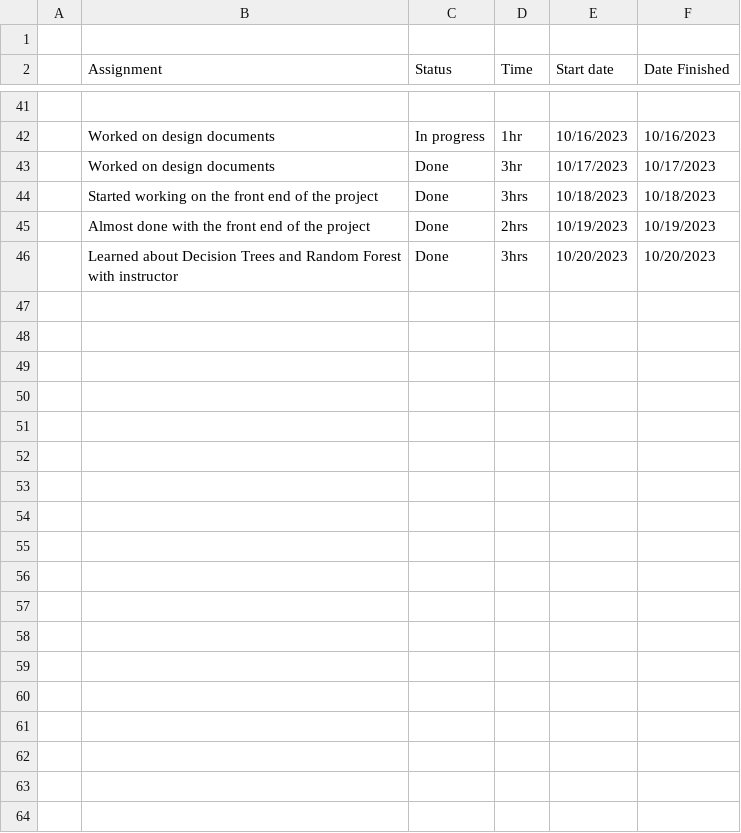
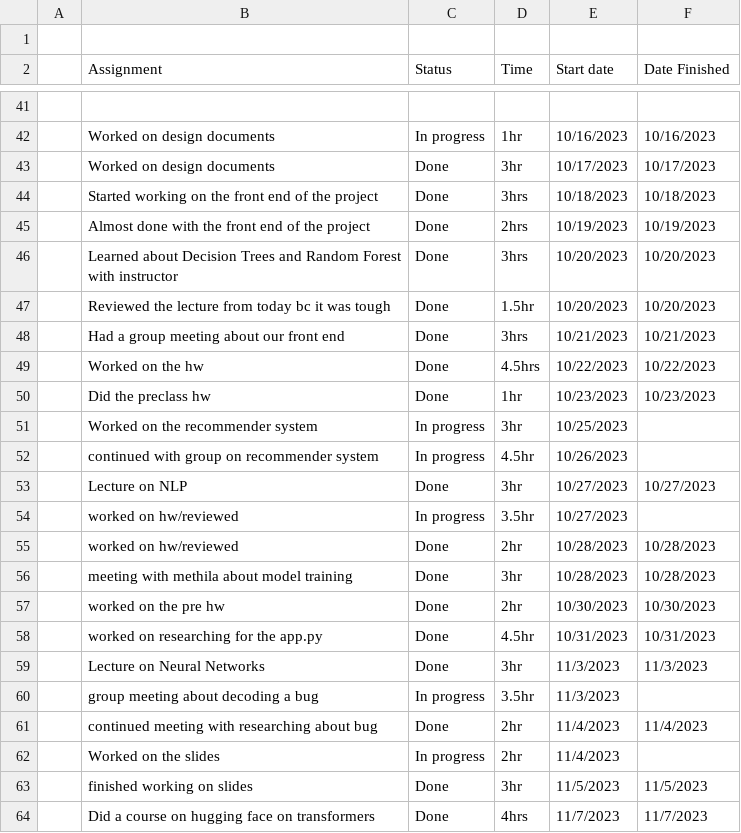
Before and after one commit to Alina1z/CISC-4900-Version-Control, a CSV file: Assignment tracker - Assignments.csv, drawn as a sheet; only a part is shown, gaps mark what is left out; the diff covers the shown part only.

Commit message:
Updated Time logs

```diff
--- a/Assignment tracker - Assignments.csv
+++ b/Assignment tracker - Assignments.csv
@@ -46 +46,19 @@
 ,Learned about Decision Trees and Random Forest with instructor,Done,3hrs,10/20/2023,10/20/2023
+,Reviewed the lecture from today bc it was tough,Done,1.5hr,10/20/2023,10/20/2023
+,Had a group meeting about our front end,Done,3hrs,10/21/2023,10/21/2023
+,Worked on the hw,Done,4.5hrs,10/22/2023,10/22/2023
+,Did the preclass hw,Done,1hr,10/23/2023,10/23/2023
+,Worked on the recommender system,In progress,3hr,10/25/2023,
+,continued with group on recommender system,In progress,4.5hr,10/26/2023,
+,Lecture on NLP,Done,3hr,10/27/2023,10/27/2023
+,worked on hw/reviewed,In progress,3.5hr,10/27/2023,
+,worked on hw/reviewed,Done,2hr,10/28/2023,10/28/2023
+,meeting with methila about model training,Done,3hr,10/28/2023,10/28/2023
+,worked on the pre hw,Done,2hr,10/30/2023,10/30/2023
+,worked on researching for the app.py,Done,4.5hr,10/31/2023,10/31/2023
+,Lecture on Neural Networks,Done,3hr,11/3/2023,11/3/2023
+,group meeting about decoding a bug,In progress,3.5hr,11/3/2023,
+,continued meeting with researching about bug,Done,2hr,11/4/2023,11/4/2023
+,Worked on the slides,In progress,2hr,11/4/2023,
+,finished working on slides,Done,3hr,11/5/2023,11/5/2023
+,Did a course on hugging face on transformers,Done,4hrs,11/7/2023,11/7/2023
```
Also changed, not shown: 15 added rows elsewhere in this file.
